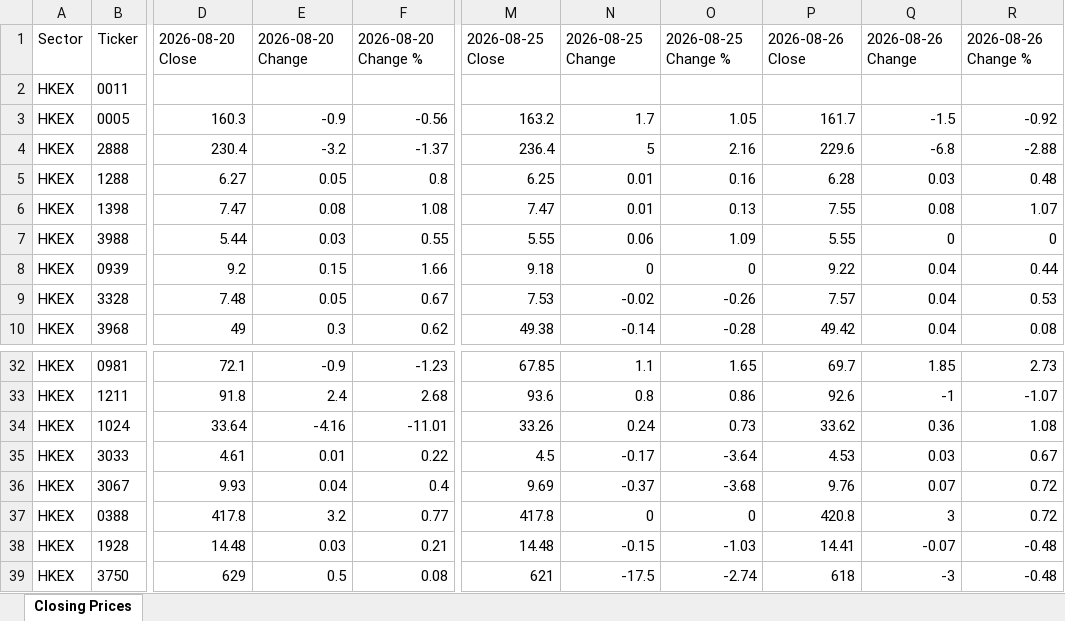
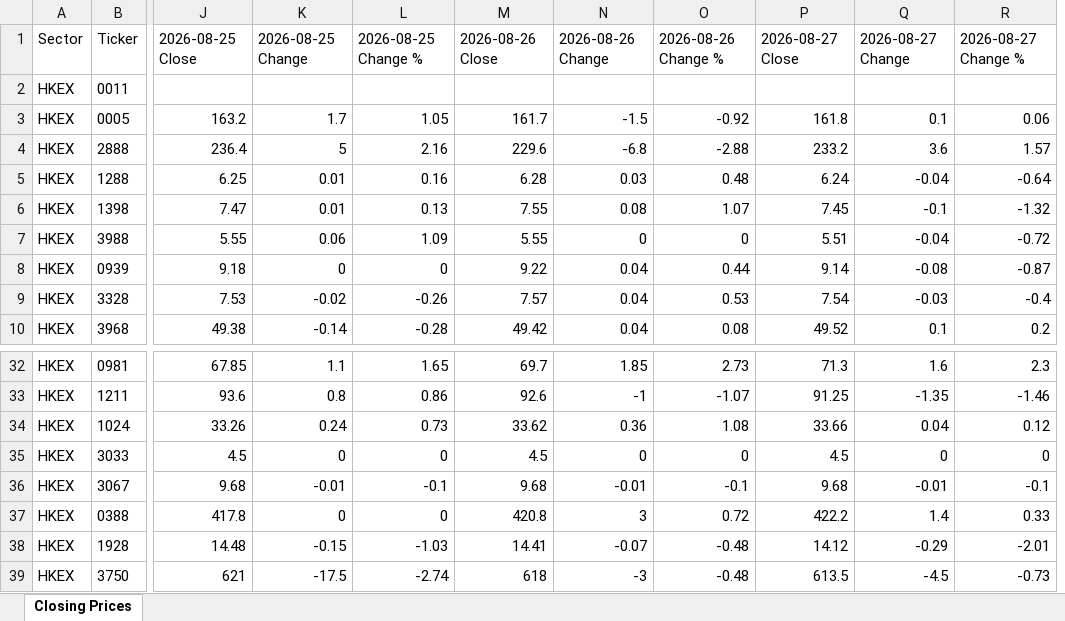
Before and after one commit to mmualim/stock-closing-prices, an Excel workbook: outputs/stock_closing_prices.xlsx, sheet Closing Prices, drawn as a sheet; only a part is shown, gaps mark what is left out; values as stored, in another font and other column widths than the file's, no borders; removed rows and columns are numbered as before the commit, all else as after; the diff names each change by its address in the sheet, - before the commit and + after, or states it on an @@ line.

Commit message:
Refresh stock closing prices

```diff
--- a/outputs/stock_closing_prices.xlsx (sheet Closing Prices)
+++ b/outputs/stock_closing_prices.xlsx (sheet Closing Prices)
-column D, rows 1-10: 2026-08-20 Close |  | 160.3 | 230.4 | 6.27 | 7.47 | 5.44 | 9.2 | 7.48 | 49; rows 32-39: 72.1 | 91.8 | 33.64 | 4.61 | 9.93 | 417.8 | 14.48 | 629
-column E, rows 1-10: 2026-08-20 Change |  | -0.9 | -3.2 | 0.05 | 0.08 | 0.03 | 0.15 | 0.05 | 0.3; rows 32-39: -0.9 | 2.4 | -4.16 | 0.01 | 0.04 | 3.2 | 0.03 | 0.5
-column F, rows 1-10: 2026-08-20 Change % |  | -0.56 | -1.37 | 0.8 | 1.08 | 0.55 | 1.66 | 0.67 | 0.62; rows 32-39: -1.23 | 2.68 | -11.01 | 0.22 | 0.4 | 0.77 | 0.21 | 0.08
+column P, rows 1-10: 2026-08-27 Close |  | 161.8 | 233.2 | 6.24 | 7.45 | 5.51 | 9.14 | 7.54 | 49.52; rows 32-39: 71.3 | 91.25 | 33.66 | 4.5 | 9.68 | 422.2 | 14.12 | 613.5
+column Q, rows 1-10: 2026-08-27 Change |  | 0.1 | 3.6 | -0.04 | -0.1 | -0.04 | -0.08 | -0.03 | 0.1; rows 32-39: 1.6 | -1.35 | 0.04 | 0 | -0.01 | 1.4 | -0.29 | -4.5
+column R, rows 1-10: 2026-08-27 Change % |  | 0.06 | 1.57 | -0.64 | -1.32 | -0.72 | -0.87 | -0.4 | 0.2; rows 32-39: 2.3 | -1.46 | 0.12 | 0 | -0.1 | 0.33 | -2.01 | -0.73
-K35: -0.17
+K35: 0
-L35: -3.64
+L35: 0
-M35: 4.53
+M35: 4.5
-N35: 0.03
+N35: 0
-O35: 0.67
+O35: 0
-J36: 9.69
+J36: 9.68
-K36: -0.37
+K36: -0.01
-L36: -3.68
+L36: -0.1
-M36: 9.76
+M36: 9.68
-N36: 0.07
+N36: -0.01
-O36: 0.72
+O36: -0.1
```
Also changed, not shown: 2 other files.
